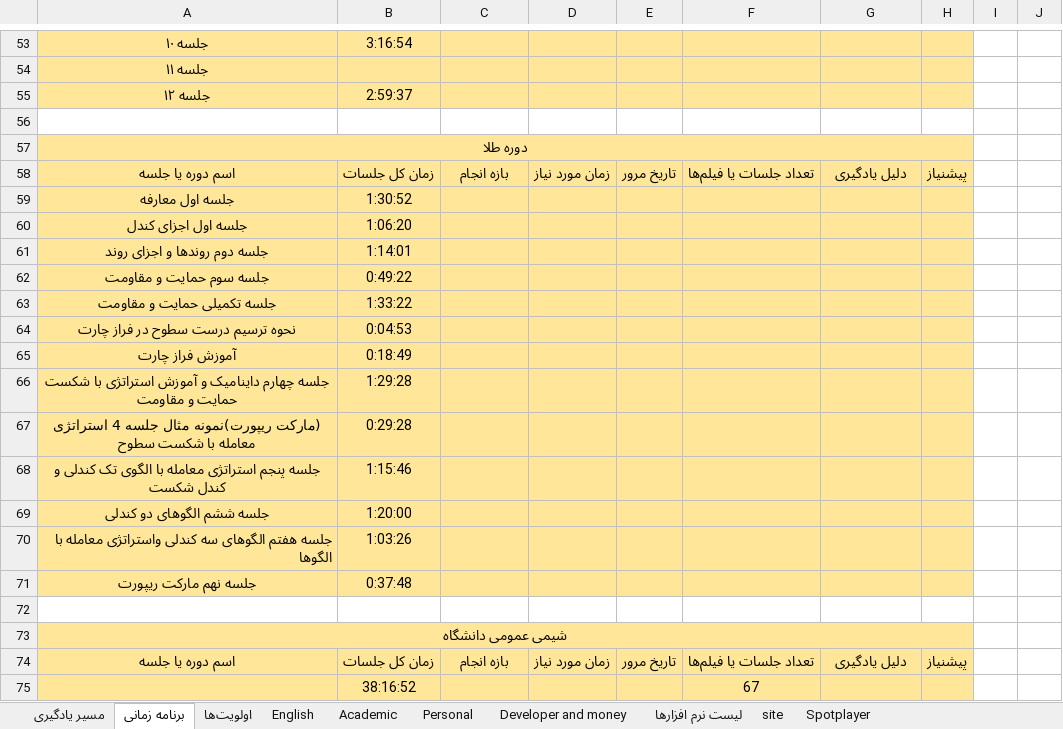
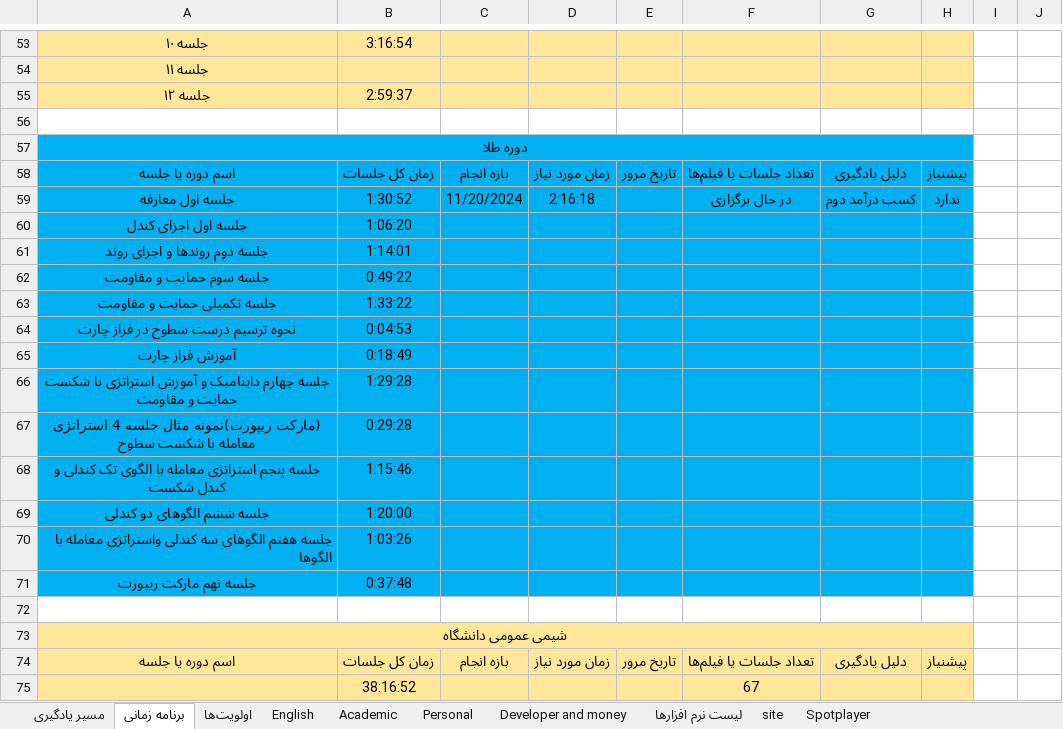
Before and after one commit to aliahz11/Time-Managment, an Excel workbook: inbox.xlsx, sheet برنامه زمانی, drawn as a sheet; only a part is shown, gaps mark what is left out; values as stored, in another font and other column widths than the file's, no borders; the diff names each change by its address in the sheet, - before the commit and + after, or states it on an @@ line.

```diff
--- a/inbox.xlsx (sheet برنامه زمانی)
+++ b/inbox.xlsx (sheet برنامه زمانی)
-A57:H71 fill: #FFE699
+A57:H71 fill: #00B0F0
-C59: (empty)
+C59: 11/20/2024
-D59: (empty)
+D59: 2:16:18
-F59: (empty)
+F59: در حال برگزاری
-G59: (empty)
+G59: کسب درآمد دوم
-H59: (empty)
+H59: ندارد
```
Also changed, not shown: 1 other file.
